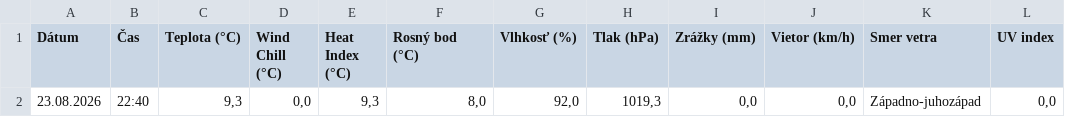
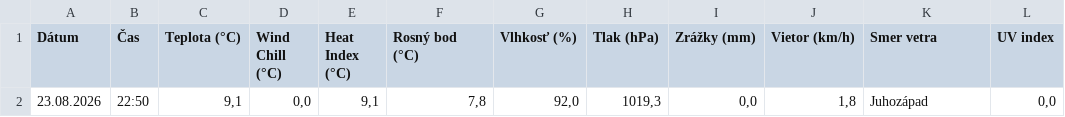
Before and after one commit to dafecko/Puste_Pole_Meteo, a CSV file: meteo_aktualne.csv, drawn as a sheet.

```diff
--- a/meteo_aktualne.csv
+++ b/meteo_aktualne.csv
@@ -1,2 +1,2 @@
 Dátum;Čas;Teplota (°C);Wind Chill (°C);Heat Index (°C);Rosný bod (°C);Vlhkosť (%);Tlak (hPa);Zrážky (mm);Vietor (km/h);Smer vetra;UV index
-23.08.2026;22:40;9,3;0,0;9,3;8,0;92,0;1019,3;0,0;0,0;Západno-juhozápad;0,0
+23.08.2026;22:50;9,1;0,0;9,1;7,8;92,0;1019,3;0,0;1,8;Juhozápad;0,0
```
